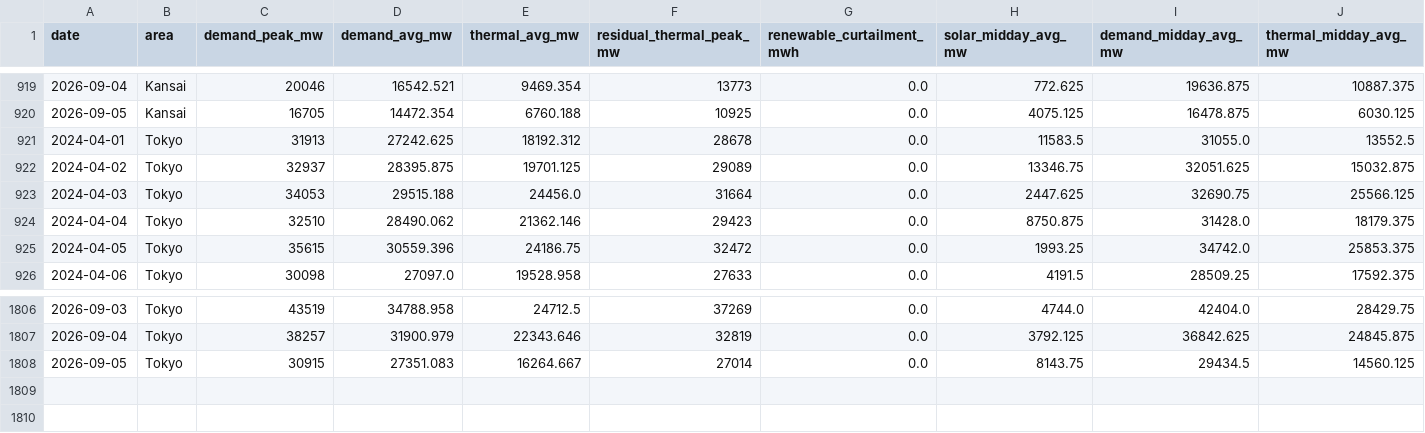
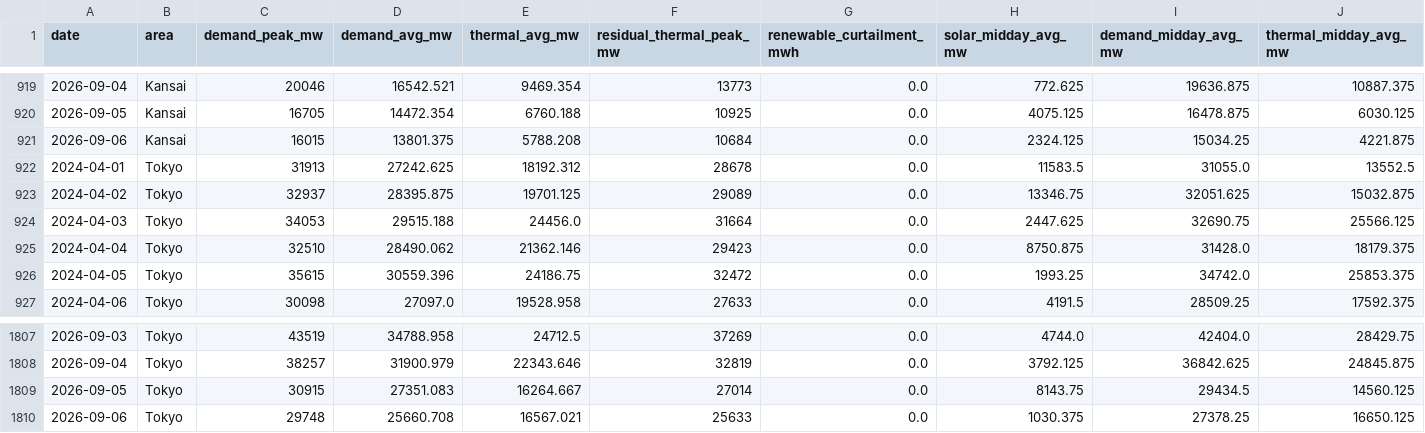
Before and after one commit to taiyu-wang/japan_power_trading_dashboard, a CSV file: data/published/supply_mix_daily_shape.csv, drawn as a sheet; only a part is shown, gaps mark what is left out; rows hold the shown columns only; the diff names each change by its address in the sheet, - before the commit and + after, or states it on an @@ line.

```diff
--- a/data/published/supply_mix_daily_shape.csv
+++ b/data/published/supply_mix_daily_shape.csv
+row 921: 2026-09-06 | Kansai | 16015 | 13801.375 | 5788.208 | 10684 | 0.0 | 2324.125 | 15034.25 | 4221.875
+row 1810: 2026-09-06 | Tokyo | 29748 | 25660.708 | 16567.021 | 25633 | 0.0 | 1030.375 | 27378.25 | 16650.125
```
Also changed, not shown: data/published/jepx_intraday.csv, data/published/jepx_spot_daily.csv, 5 other files.
